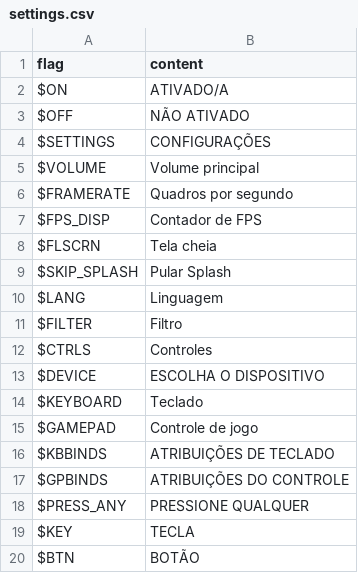
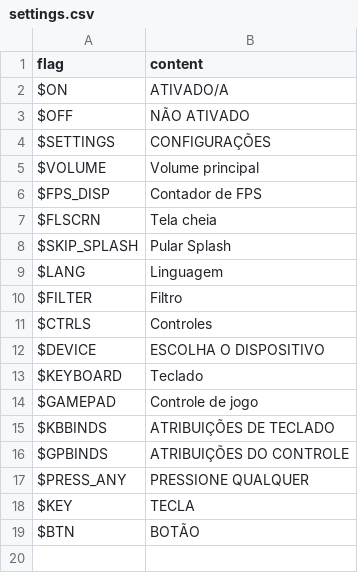
Before and after one commit to JoaTH-Team/JTA, a CSV file: assets/locales/pt-BR/settings.csv, drawn as a sheet.

```diff
--- a/assets/locales/pt-BR/settings.csv
+++ b/assets/locales/pt-BR/settings.csv
@@ -5,3 +5,2 @@
 "$VOLUME","Volume principal"
-"$FRAMERATE","Quadros por segundo"
 "$FPS_DISP","Contador de FPS"
```
Also changed, not shown: assets/locales/es-ES/settings.csv, assets/locales/fr-FR/settings.csv, 4 other files.
